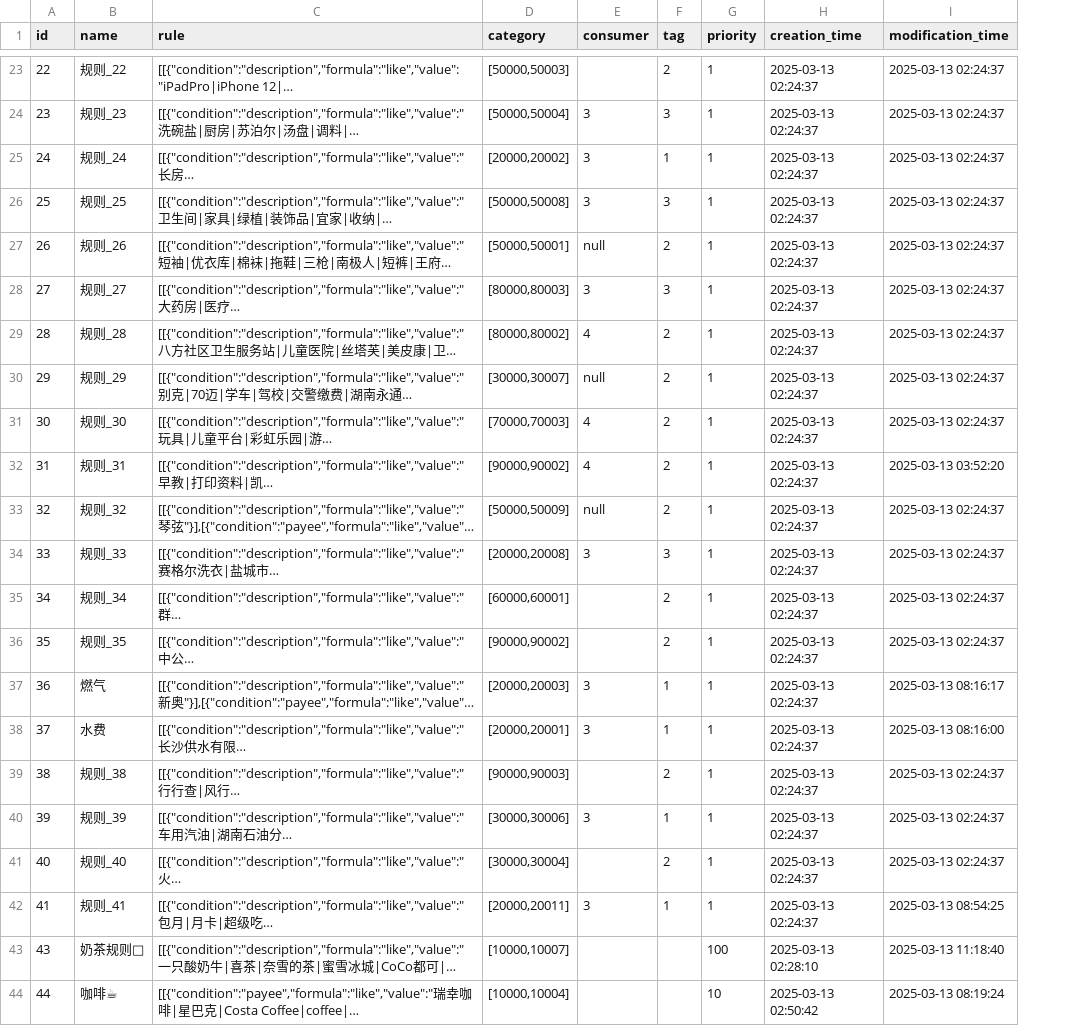
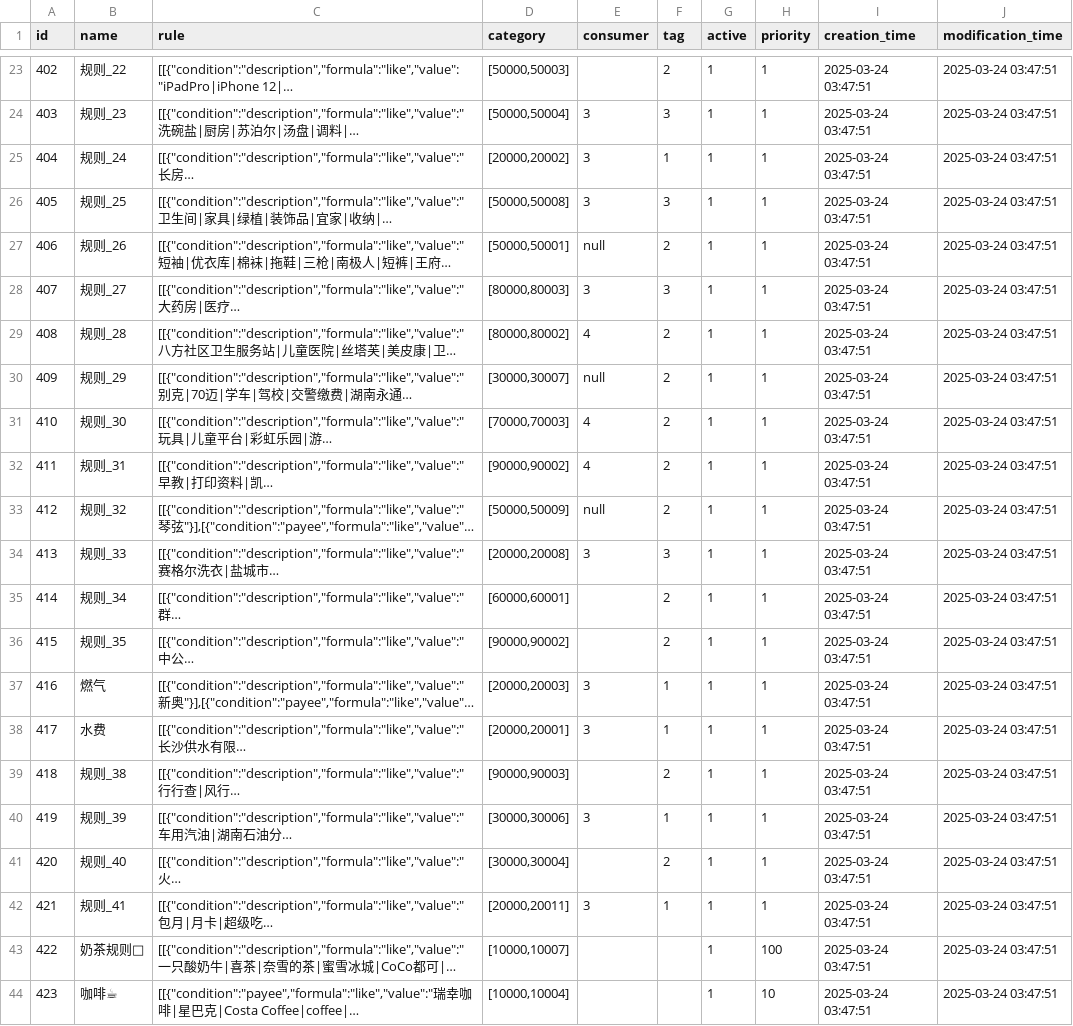
Before and after one commit to JackFrankWen/mercury, a CSV file: exports/stable/advanced_rules.csv, drawn as a sheet; only a part is shown, gaps mark what is left out; long unchanged cells end in …; addresses are those after the commit; the diff covers the shown part only; the diff names each change by its address in the sheet, - before the commit and + after, or states it on an @@ line.

```diff
--- a/exports/stable/advanced_rules.csv
+++ b/exports/stable/advanced_rules.csv
+column G (active), rows 23-44: all 1
-A23 (id): 22
+A23 (id): 402
-I23:I42 (creation_time): 2025-03-13 02:24:37
+I23:I42 (creation_time): 2025-03-24 03:47:51
-J23:J31 (modification_time): 2025-03-13 02:24:37
+J23:J31 (modification_time): 2025-03-24 03:47:51
-A24 (id): 23
+A24 (id): 403
-A25 (id): 24
+A25 (id): 404
-A26 (id): 25
+A26 (id): 405
-A27 (id): 26
+A27 (id): 406
-A28 (id): 27
+A28 (id): 407
-A29 (id): 28
+A29 (id): 408
-A30 (id): 29
+A30 (id): 409
-A31 (id): 30
+A31 (id): 410
-A32 (id): 31
+A32 (id): 411
-J32 (modification_time): 2025-03-13 03:52:20
+J32 (modification_time): 2025-03-24 03:47:51
-A33 (id): 32
+A33 (id): 412
-J33:J36 (modification_time): 2025-03-13 02:24:37
+J33:J36 (modification_time): 2025-03-24 03:47:51
-A34 (id): 33
+A34 (id): 413
-A35 (id): 34
+A35 (id): 414
-A36 (id): 35
+A36 (id): 415
-A37 (id): 36
+A37 (id): 416
-J37 (modification_time): 2025-03-13 08:16:17
+J37 (modification_time): 2025-03-24 03:47:51
-A38 (id): 37
+A38 (id): 417
-J38 (modification_time): 2025-03-13 08:16:00
+J38 (modification_time): 2025-03-24 03:47:51
-A39 (id): 38
+A39 (id): 418
-J39:J41 (modification_time): 2025-03-13 02:24:37
+J39:J41 (modification_time): 2025-03-24 03:47:51
-A40 (id): 39
+A40 (id): 419
-A41 (id): 40
+A41 (id): 420
-A42 (id): 41
+A42 (id): 421
-J42 (modification_time): 2025-03-13 08:54:25
+J42 (modification_time): 2025-03-24 03:47:51
-A43 (id): 43
+A43 (id): 422
-I43 (creation_time): 2025-03-13 02:28:10
+I43 (creation_time): 2025-03-24 03:47:51
-J43 (modification_time): 2025-03-13 11:18:40
+J43 (modification_time): 2025-03-24 03:47:51
-A44 (id): 44
+A44 (id): 423
-I44 (creation_time): 2025-03-13 02:50:42
+I44 (creation_time): 2025-03-24 03:47:51
-J44 (modification_time): 2025-03-13 08:19:24
+J44 (modification_time): 2025-03-24 03:47:51
```
Also changed, not shown: 75 edited cells elsewhere in this file, 13 other files.
